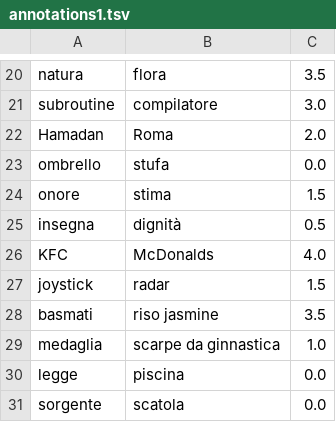
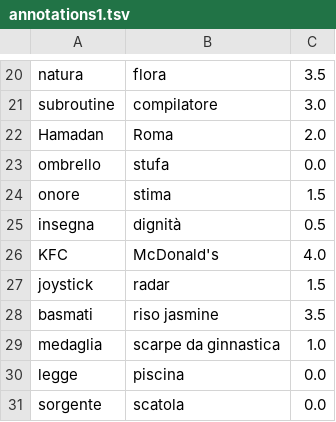
Before and after one commit to teoparis/Tecnologie-del-linguaggio-naturale---Radicioni, a TSV file: Lab4/annotations1.tsv, drawn as a sheet; only a part is shown, gaps mark what is left out.

```diff
--- a/Lab4/annotations1.tsv
+++ b/Lab4/annotations1.tsv
@@ -25,3 +25,3 @@ onore	stima	1.5
 insegna	dignità	0.5
-KFC	McDonalds	4.0
+KFC	McDonald's	4.0
 joystick	radar	1.5
```
Also changed, not shown: Lab4/annotations2.tsv, 1 other file.
